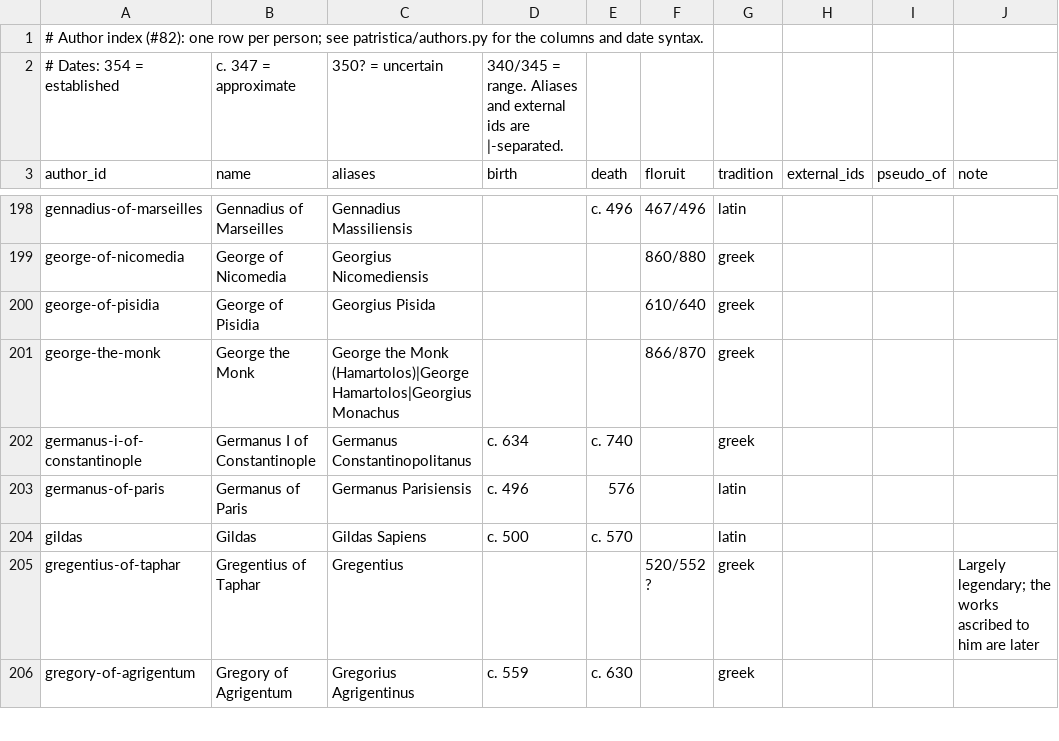
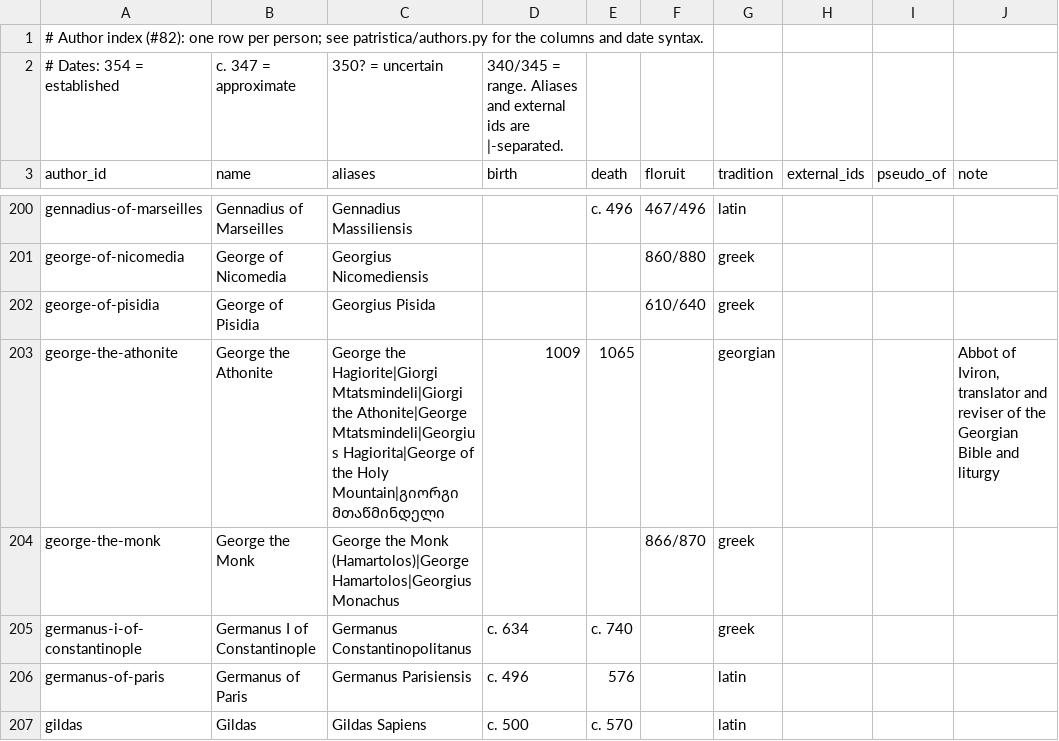
Before and after one commit to jaspax/patristica, a CSV file: patristica/data/authors.csv, drawn as a sheet; only a part is shown, gaps mark what is left out; the shorter side is filled out with more unchanged rows; the diff covers the shown part only; the diff names each change by its address in the sheet, - before the commit and + after, or states it on an @@ line.

```diff
--- a/patristica/data/authors.csv
+++ b/patristica/data/authors.csv
+row 203: george-the-athonite | George the Athonite | George the Hagiorite|Giorgi Mtatsmindeli|Giorgi the Athonite|George Mtatsmindeli|Georgius Hagiorita|George of the Holy Mountain|გიორგი მთაწმინდელი | 1009 | 1065 |  | georgian |  |  | Abbot of Iviron, translator and reviser of the Georgian Bible and liturgy
```
Also changed, not shown: 13 added rows and 3 edited cells elsewhere in this file, 3 other files.
